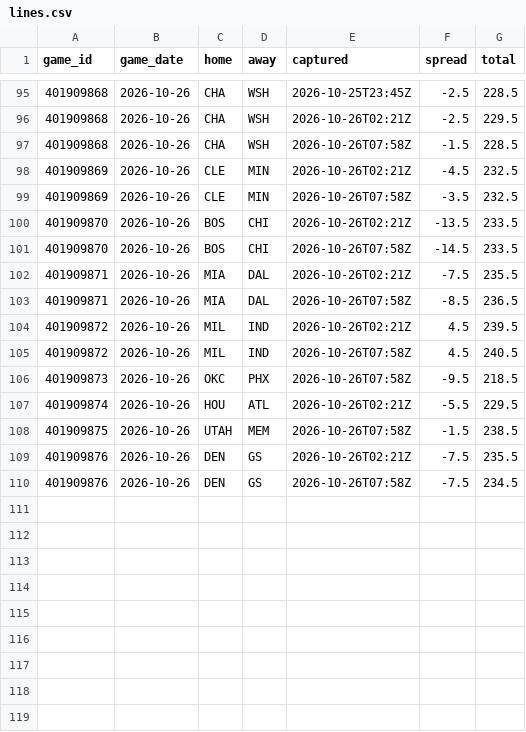
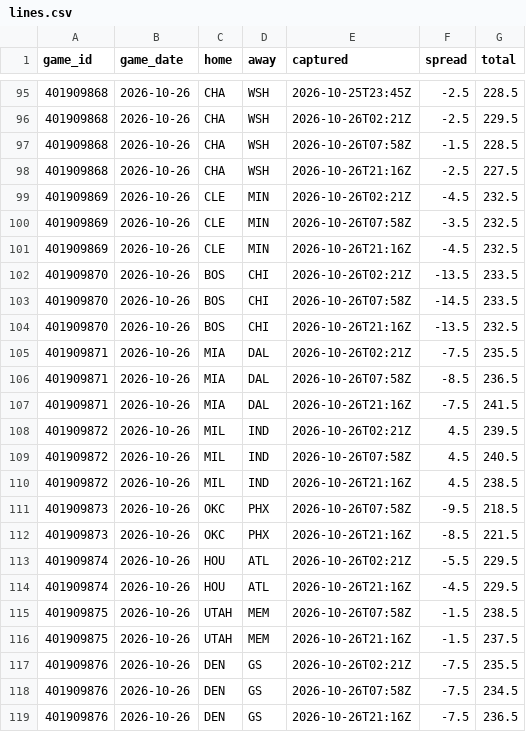
Before and after one commit to Sleepyad/nba-edge, a CSV file: data/lines.csv, drawn as a sheet; only a part is shown, gaps mark what is left out.

```diff
--- a/data/lines.csv
+++ b/data/lines.csv
@@ -97,14 +97,23 @@ game_id,game_date,home,away,captured,spread,total
 401909868,2026-10-26,CHA,WSH,2026-10-26T07:58Z,-1.5,228.5
+401909868,2026-10-26,CHA,WSH,2026-10-26T21:16Z,-2.5,227.5
 401909869,2026-10-26,CLE,MIN,2026-10-26T02:21Z,-4.5,232.5
 401909869,2026-10-26,CLE,MIN,2026-10-26T07:58Z,-3.5,232.5
+401909869,2026-10-26,CLE,MIN,2026-10-26T21:16Z,-4.5,232.5
 401909870,2026-10-26,BOS,CHI,2026-10-26T02:21Z,-13.5,233.5
 401909870,2026-10-26,BOS,CHI,2026-10-26T07:58Z,-14.5,233.5
+401909870,2026-10-26,BOS,CHI,2026-10-26T21:16Z,-13.5,232.5
 401909871,2026-10-26,MIA,DAL,2026-10-26T02:21Z,-7.5,235.5
 401909871,2026-10-26,MIA,DAL,2026-10-26T07:58Z,-8.5,236.5
+401909871,2026-10-26,MIA,DAL,2026-10-26T21:16Z,-7.5,241.5
 401909872,2026-10-26,MIL,IND,2026-10-26T02:21Z,4.5,239.5
 401909872,2026-10-26,MIL,IND,2026-10-26T07:58Z,4.5,240.5
+401909872,2026-10-26,MIL,IND,2026-10-26T21:16Z,4.5,238.5
 401909873,2026-10-26,OKC,PHX,2026-10-26T07:58Z,-9.5,218.5
+401909873,2026-10-26,OKC,PHX,2026-10-26T21:16Z,-8.5,221.5
 401909874,2026-10-26,HOU,ATL,2026-10-26T02:21Z,-5.5,229.5
+401909874,2026-10-26,HOU,ATL,2026-10-26T21:16Z,-4.5,229.5
 401909875,2026-10-26,UTAH,MEM,2026-10-26T07:58Z,-1.5,238.5
+401909875,2026-10-26,UTAH,MEM,2026-10-26T21:16Z,-1.5,237.5
 401909876,2026-10-26,DEN,GS,2026-10-26T02:21Z,-7.5,235.5
 401909876,2026-10-26,DEN,GS,2026-10-26T07:58Z,-7.5,234.5
+401909876,2026-10-26,DEN,GS,2026-10-26T21:16Z,-7.5,236.5
```
